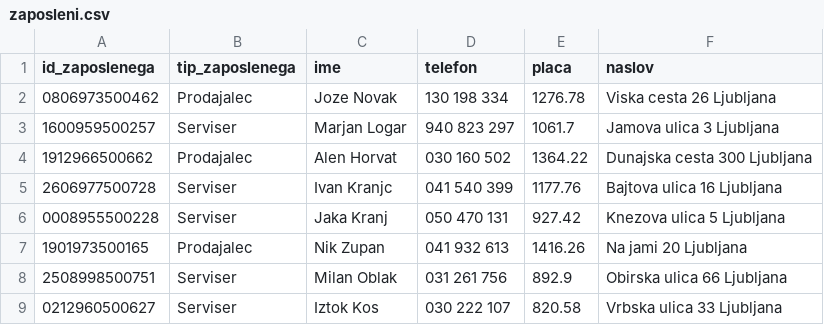
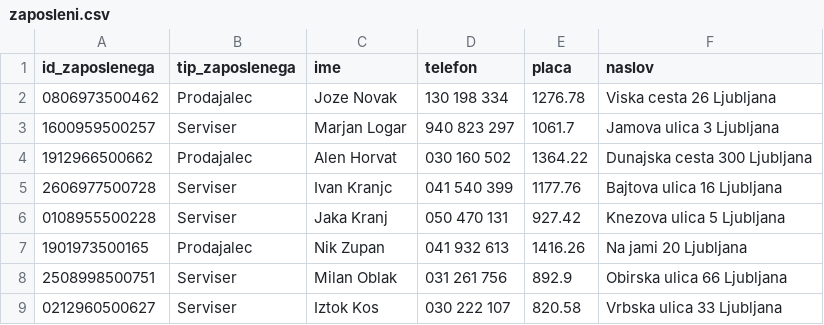
Before and after one commit to larajagodnik/Avtohisa, a CSV file: podatki/zaposleni.csv, drawn as a sheet.

Commit message:
Popravljeni podatki za bazo + popravljena prijava.

```diff
--- a/podatki/zaposleni.csv
+++ b/podatki/zaposleni.csv
@@ -5,3 +5,3 @@
 "2606977500728","Serviser","Ivan Kranjc ","041 540 399","1177.76","Bajtova ulica 16 Ljubljana"
-"0008955500228","Serviser","Jaka Kranj","050 470 131","927.42"," Knezova ulica 5 Ljubljana"
+"0108955500228","Serviser","Jaka Kranj","050 470 131","927.42"," Knezova ulica 5 Ljubljana"
 "1901973500165","Prodajalec","Nik Zupan","041 932 613","1416.26","Na jami 20 Ljubljana"
```
Also changed, not shown: 2 other files.
